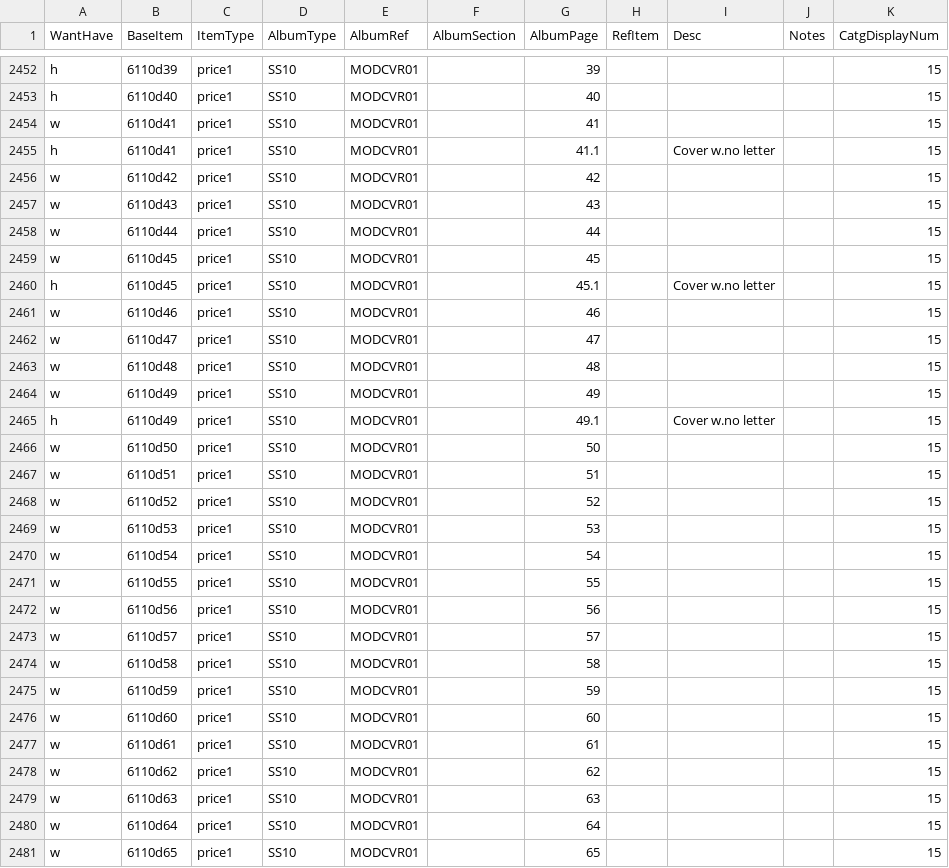
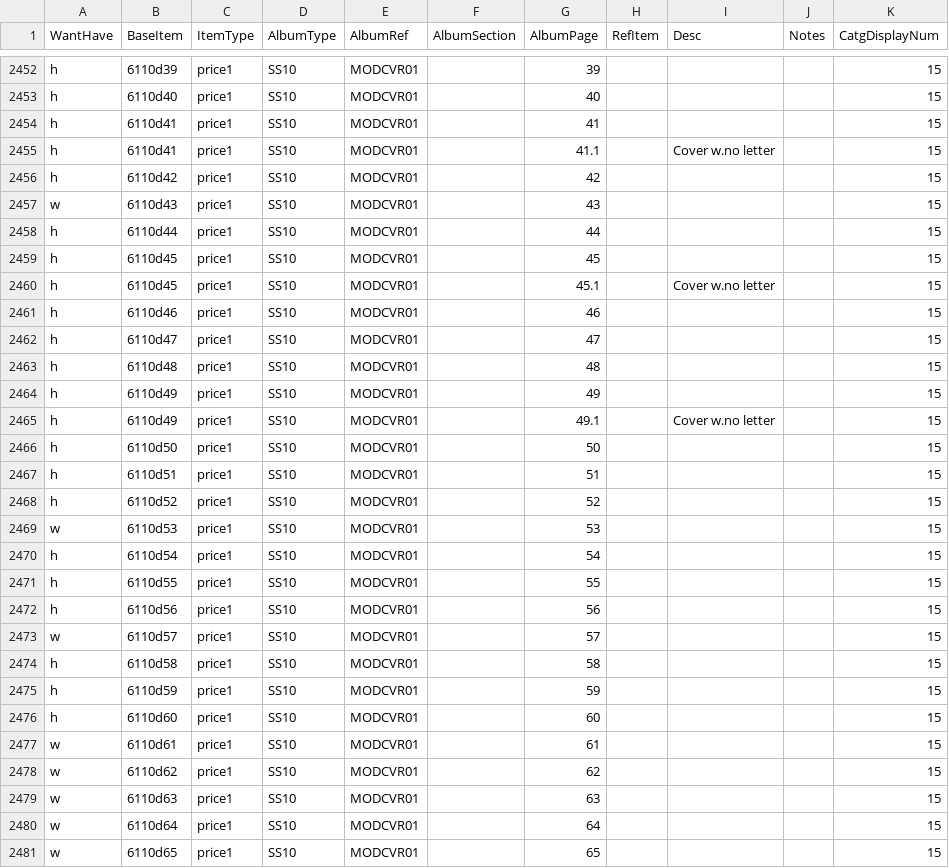
Before and after one commit to mmehr2/StampCollection, a CSV file: inventory.csv, drawn as a sheet; only a part is shown, gaps mark what is left out; the diff covers the shown part only.

Commit message:
CODE: Put back live Reload All behavior (and will save to files). DATA (INV): Modified MOD Cover (cat 15) Wants to Haves for new covers acquired.

```diff
--- a/inventory.csv
+++ b/inventory.csv
@@ -2453,25 +2453,25 @@ h,6110d39,price1,SS10,MODCVR01,,39,,,,15
 h,6110d40,price1,SS10,MODCVR01,,40,,,,15
-w,6110d41,price1,SS10,MODCVR01,,41,,,,15
+h,6110d41,price1,SS10,MODCVR01,,41,,,,15
 h,6110d41,price1,SS10,MODCVR01,,41.1,,"Cover w.no letter",,15
-w,6110d42,price1,SS10,MODCVR01,,42,,,,15
+h,6110d42,price1,SS10,MODCVR01,,42,,,,15
 w,6110d43,price1,SS10,MODCVR01,,43,,,,15
-w,6110d44,price1,SS10,MODCVR01,,44,,,,15
-w,6110d45,price1,SS10,MODCVR01,,45,,,,15
+h,6110d44,price1,SS10,MODCVR01,,44,,,,15
+h,6110d45,price1,SS10,MODCVR01,,45,,,,15
 h,6110d45,price1,SS10,MODCVR01,,45.1,,"Cover w.no letter",,15
-w,6110d46,price1,SS10,MODCVR01,,46,,,,15
-w,6110d47,price1,SS10,MODCVR01,,47,,,,15
-w,6110d48,price1,SS10,MODCVR01,,48,,,,15
-w,6110d49,price1,SS10,MODCVR01,,49,,,,15
+h,6110d46,price1,SS10,MODCVR01,,46,,,,15
+h,6110d47,price1,SS10,MODCVR01,,47,,,,15
+h,6110d48,price1,SS10,MODCVR01,,48,,,,15
+h,6110d49,price1,SS10,MODCVR01,,49,,,,15
 h,6110d49,price1,SS10,MODCVR01,,49.1,,"Cover w.no letter",,15
-w,6110d50,price1,SS10,MODCVR01,,50,,,,15
-w,6110d51,price1,SS10,MODCVR01,,51,,,,15
-w,6110d52,price1,SS10,MODCVR01,,52,,,,15
+h,6110d50,price1,SS10,MODCVR01,,50,,,,15
+h,6110d51,price1,SS10,MODCVR01,,51,,,,15
+h,6110d52,price1,SS10,MODCVR01,,52,,,,15
 w,6110d53,price1,SS10,MODCVR01,,53,,,,15
-w,6110d54,price1,SS10,MODCVR01,,54,,,,15
-w,6110d55,price1,SS10,MODCVR01,,55,,,,15
-w,6110d56,price1,SS10,MODCVR01,,56,,,,15
+h,6110d54,price1,SS10,MODCVR01,,54,,,,15
+h,6110d55,price1,SS10,MODCVR01,,55,,,,15
+h,6110d56,price1,SS10,MODCVR01,,56,,,,15
 w,6110d57,price1,SS10,MODCVR01,,57,,,,15
-w,6110d58,price1,SS10,MODCVR01,,58,,,,15
-w,6110d59,price1,SS10,MODCVR01,,59,,,,15
-w,6110d60,price1,SS10,MODCVR01,,60,,,,15
+h,6110d58,price1,SS10,MODCVR01,,58,,,,15
+h,6110d59,price1,SS10,MODCVR01,,59,,,,15
+h,6110d60,price1,SS10,MODCVR01,,60,,,,15
 w,6110d61,price1,SS10,MODCVR01,,61,,,,15
```
Also changed, not shown: 4 edited cells elsewhere in this file, 2 other files.
